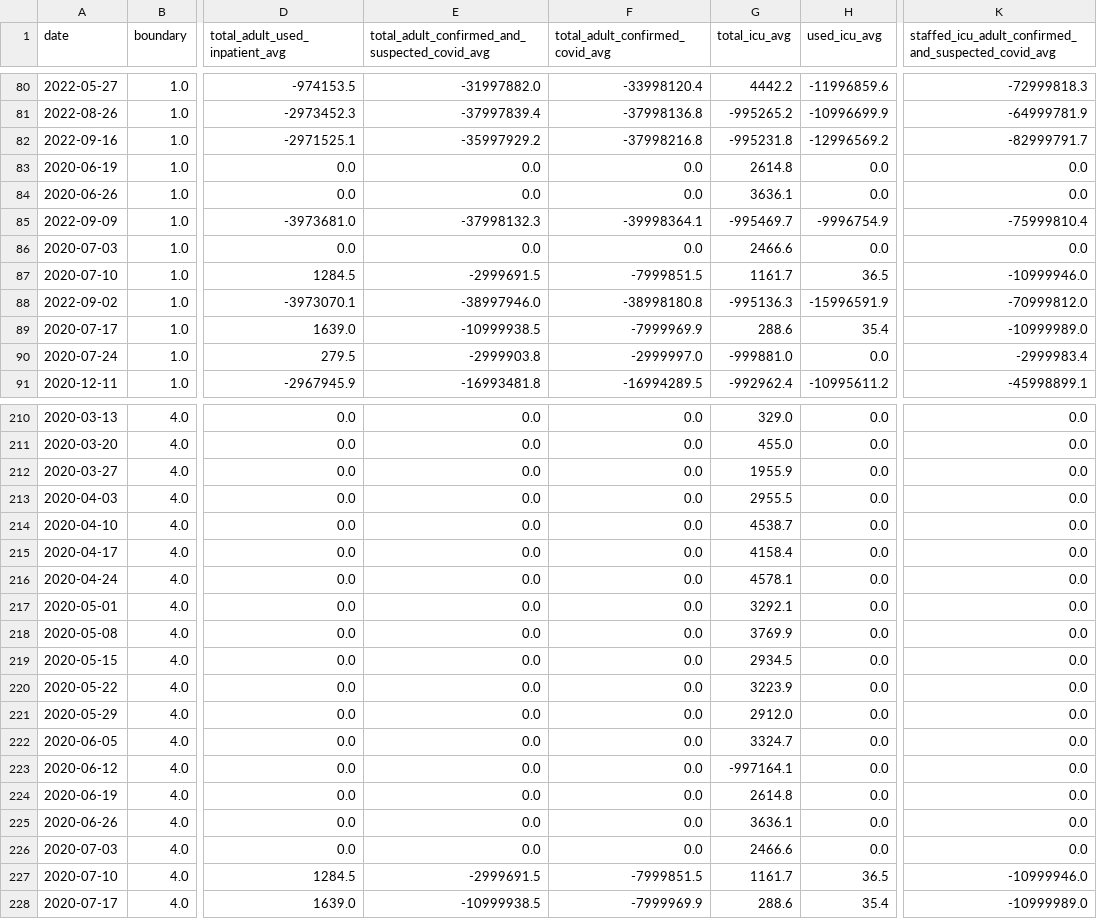
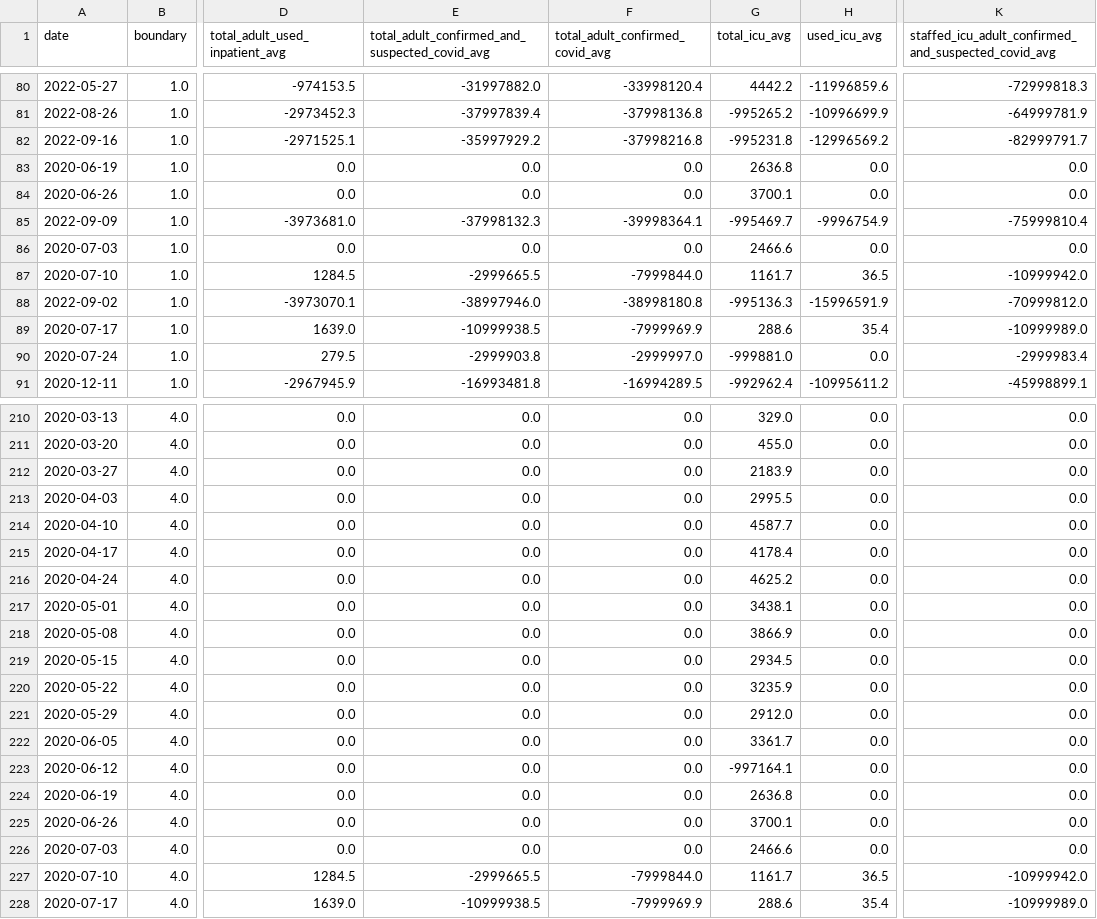
Before and after one commit to DLab/PoC-NY-data, a CSV file: output/Hospital-Data/hospitalData_State_NY.csv, drawn as a sheet; only a part is shown, gaps mark what is left out; the diff covers the shown part only; the diff names each change by its address in the sheet, - before the commit and + after, or states it on an @@ line.

```diff
--- a/output/Hospital-Data/hospitalData_State_NY.csv
+++ b/output/Hospital-Data/hospitalData_State_NY.csv
-G83 (total_icu_avg): 2614.8
+G83 (total_icu_avg): 2636.8
-G84 (total_icu_avg): 3636.1
+G84 (total_icu_avg): 3700.1
-E87: -2999691.5
+E87: -2999665.5
-F87 (total_adult_confirmed_covid_avg): -7999851.5
+F87 (total_adult_confirmed_covid_avg): -7999844.0
-K87: -10999946.0
+K87: -10999942.0
-G212 (total_icu_avg): 1955.9
+G212 (total_icu_avg): 2183.9
-G213 (total_icu_avg): 2955.5
+G213 (total_icu_avg): 2995.5
-G214 (total_icu_avg): 4538.7
+G214 (total_icu_avg): 4587.7
-G215 (total_icu_avg): 4158.4
+G215 (total_icu_avg): 4178.4
-G216 (total_icu_avg): 4578.1
+G216 (total_icu_avg): 4625.2
-G217 (total_icu_avg): 3292.1
+G217 (total_icu_avg): 3438.1
-G218 (total_icu_avg): 3769.9
+G218 (total_icu_avg): 3866.9
-G220 (total_icu_avg): 3223.9
+G220 (total_icu_avg): 3235.9
-G222 (total_icu_avg): 3324.7
+G222 (total_icu_avg): 3361.7
-G224 (total_icu_avg): 2614.8
+G224 (total_icu_avg): 2636.8
-G225 (total_icu_avg): 3636.1
+G225 (total_icu_avg): 3700.1
-E227: -2999691.5
+E227: -2999665.5
-F227 (total_adult_confirmed_covid_avg): -7999851.5
+F227 (total_adult_confirmed_covid_avg): -7999844.0
-K227: -10999946.0
+K227: -10999942.0
```
Also changed, not shown: 9 edited cells elsewhere in this file, 2 other files.
